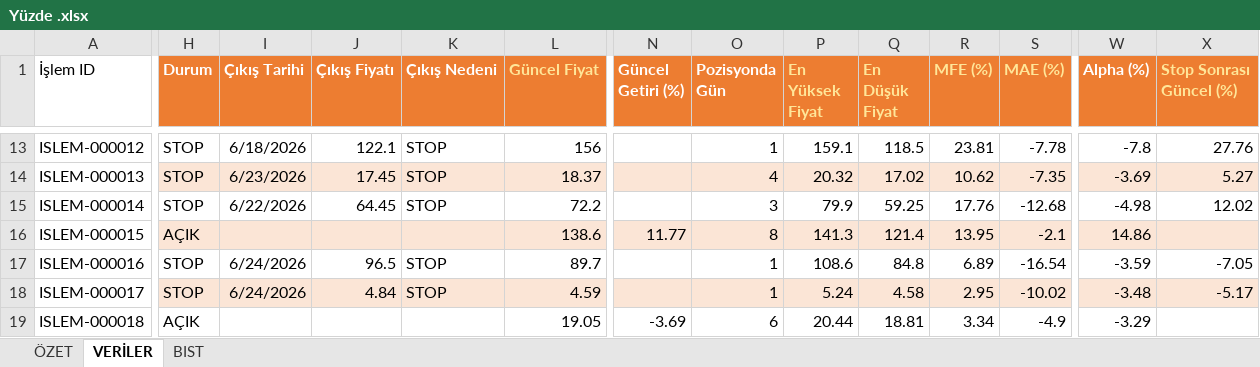
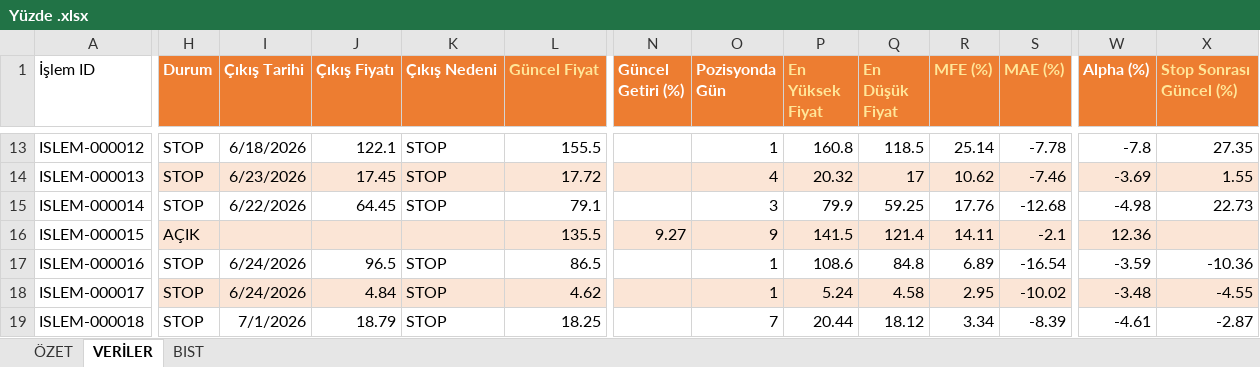
Before and after one commit to erensvncc9523-droid/analiz_daily, an Excel workbook: Yüzde .xlsx, sheet VERİLER, drawn as a sheet; only a part is shown, gaps mark what is left out; values as stored, in another font and other column widths than the file's, no borders; table styles not drawn; the diff covers the shown part only; the diff names each change by its address in the sheet, - before the commit and + after, or states it on an @@ line.

```diff
--- a/Yüzde .xlsx (sheet VERİLER)
+++ b/Yüzde .xlsx (sheet VERİLER)
-L13 (Güncel Fiyat): 156
+L13 (Güncel Fiyat): 155.5
-P13 (En Yüksek Fiyat): 159.1
+P13 (En Yüksek Fiyat): 160.8
-R13 (MFE (%)): 23.81
+R13 (MFE (%)): 25.14
-X13 (Stop Sonrası Güncel (%)): 27.76
+X13 (Stop Sonrası Güncel (%)): 27.35
-L14 (Güncel Fiyat): 18.37
+L14 (Güncel Fiyat): 17.72
-Q14 (En Düşük Fiyat): 17.02
+Q14 (En Düşük Fiyat): 17
-S14 (MAE (%)): -7.35
+S14 (MAE (%)): -7.46
-X14 (Stop Sonrası Güncel (%)): 5.27
+X14 (Stop Sonrası Güncel (%)): 1.55
-L15 (Güncel Fiyat): 72.2
+L15 (Güncel Fiyat): 79.1
-X15 (Stop Sonrası Güncel (%)): 12.02
+X15 (Stop Sonrası Güncel (%)): 22.73
-L16 (Güncel Fiyat): 138.6
+L16 (Güncel Fiyat): 135.5
-N16 (Güncel Getiri (%)): 11.77
+N16 (Güncel Getiri (%)): 9.27
-O16 (Pozisyonda Gün): 8
+O16 (Pozisyonda Gün): 9
-P16 (En Yüksek Fiyat): 141.3
+P16 (En Yüksek Fiyat): 141.5
-R16 (MFE (%)): 13.95
+R16 (MFE (%)): 14.11
-W16 (Alpha (%)): 14.86
+W16 (Alpha (%)): 12.36
-L17 (Güncel Fiyat): 89.7
+L17 (Güncel Fiyat): 86.5
-X17 (Stop Sonrası Güncel (%)): -7.05
+X17 (Stop Sonrası Güncel (%)): -10.36
-L18 (Güncel Fiyat): 4.59
+L18 (Güncel Fiyat): 4.62
-X18 (Stop Sonrası Güncel (%)): -5.17
+X18 (Stop Sonrası Güncel (%)): -4.55
-H19 (Durum): AÇIK
+H19 (Durum): STOP
-I19 (Çıkış Tarihi): (empty)
+I19 (Çıkış Tarihi): 7/1/2026
-J19 (Çıkış Fiyatı): (empty)
+J19 (Çıkış Fiyatı): 18.79
-K19 (Çıkış Nedeni): (empty)
+K19 (Çıkış Nedeni): STOP
-L19 (Güncel Fiyat): 19.05
+L19 (Güncel Fiyat): 18.25
-N19 (Güncel Getiri (%)): -3.69
+N19 (Güncel Getiri (%)): (empty)
-O19 (Pozisyonda Gün): 6
+O19 (Pozisyonda Gün): 7
-Q19 (En Düşük Fiyat): 18.81
+Q19 (En Düşük Fiyat): 18.12
-S19 (MAE (%)): -4.9
+S19 (MAE (%)): -8.39
-W19 (Alpha (%)): -3.29
+W19 (Alpha (%)): -4.61
-X19 (Stop Sonrası Güncel (%)): (empty)
+X19 (Stop Sonrası Güncel (%)): -2.87
```
Also changed, not shown: 1 added row and 73 edited cells elsewhere in this sheet, sheet ÖZET.
